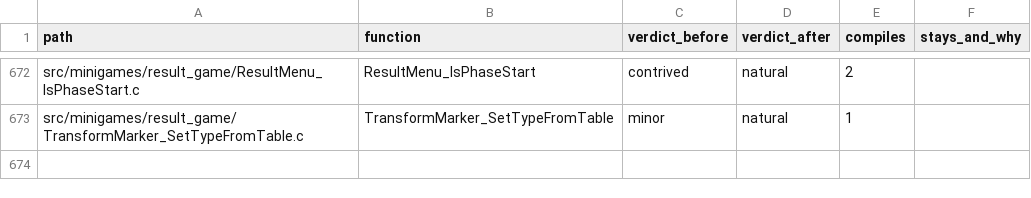
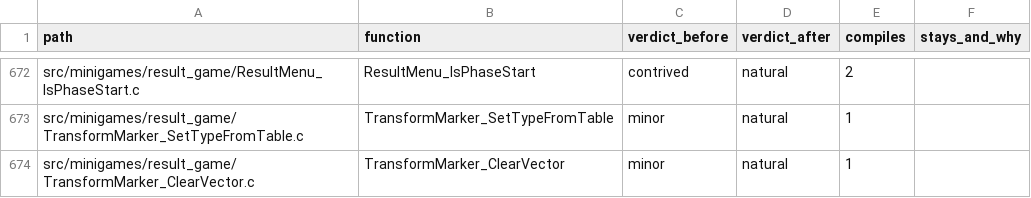
Before and after one commit to moozilla/boktai3-decomp, a TSV file: notes/naturalize/nat-npc.tsv, drawn as a sheet; only a part is shown, gaps mark what is left out.

```diff
--- a/notes/naturalize/nat-npc.tsv
+++ b/notes/naturalize/nat-npc.tsv
@@ -673 +673,2 @@ src/minigames/result_game/ResultMenu_IsPhaseStart.c	ResultMenu_IsPhaseStart	cont
 src/minigames/result_game/TransformMarker_SetTypeFromTable.c	TransformMarker_SetTypeFromTable	minor	natural	1	
+src/minigames/result_game/TransformMarker_ClearVector.c	TransformMarker_ClearVector	minor	natural	1	
```
Also changed, not shown: 1 other file.
